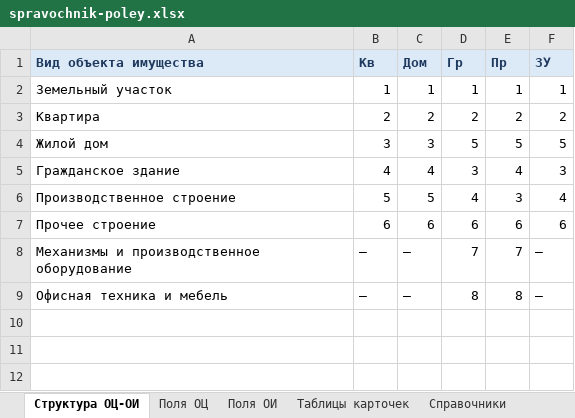
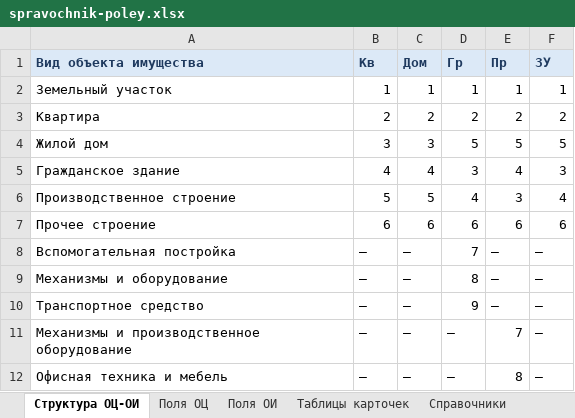
Before and after one commit to NMOsminnov-b-expert/inside, an Excel workbook: docs/spravochnik-poley.xlsx, sheet Структура ОЦ-ОИ, drawn as a sheet; values as stored, in another font and other column widths than the file's, no borders; addresses are those after the commit; the diff names each change by its address in the sheet, - before the commit and + after, or states it on an @@ line.

```diff
--- a/docs/spravochnik-poley.xlsx (sheet Структура ОЦ-ОИ)
+++ b/docs/spravochnik-poley.xlsx (sheet Структура ОЦ-ОИ)
+row 8: Вспомогательная постройка | — | — | 7 | — | —
+row 9: Механизмы и оборудование | — | — | 8 | — | —
+row 10: Транспортное средство | — | — | 9 | — | —
-D11 (Гр): 7
+D11 (Гр): —
-D12 (Гр): 8
+D12 (Гр): —
```
Also changed, not shown: sheet Поля ОИ, sheet Указатель полей, sheet Справочники, sheet Поля ОЦ, sheet Таблицы карточек, sheet Расхождения, other sheet tabs, 3 other files.
